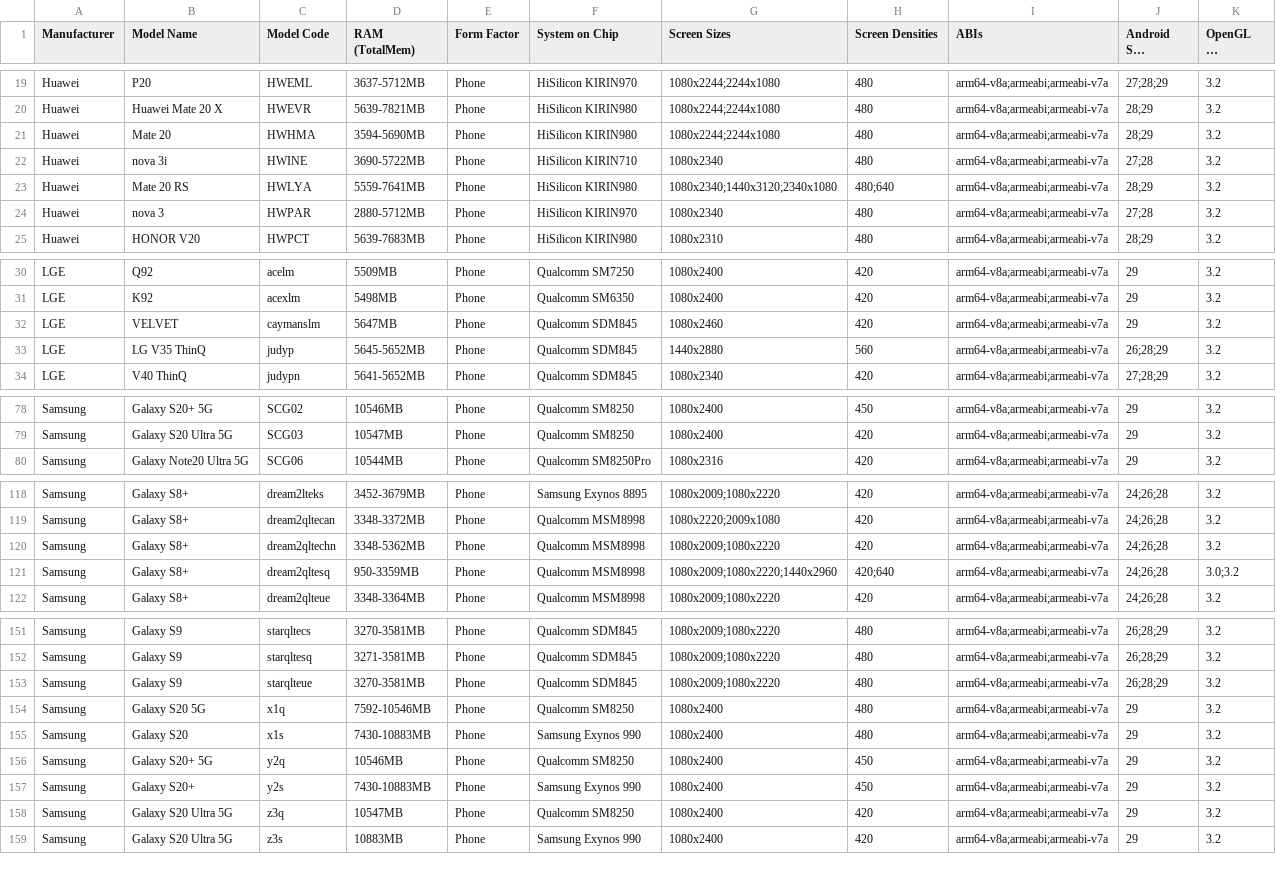
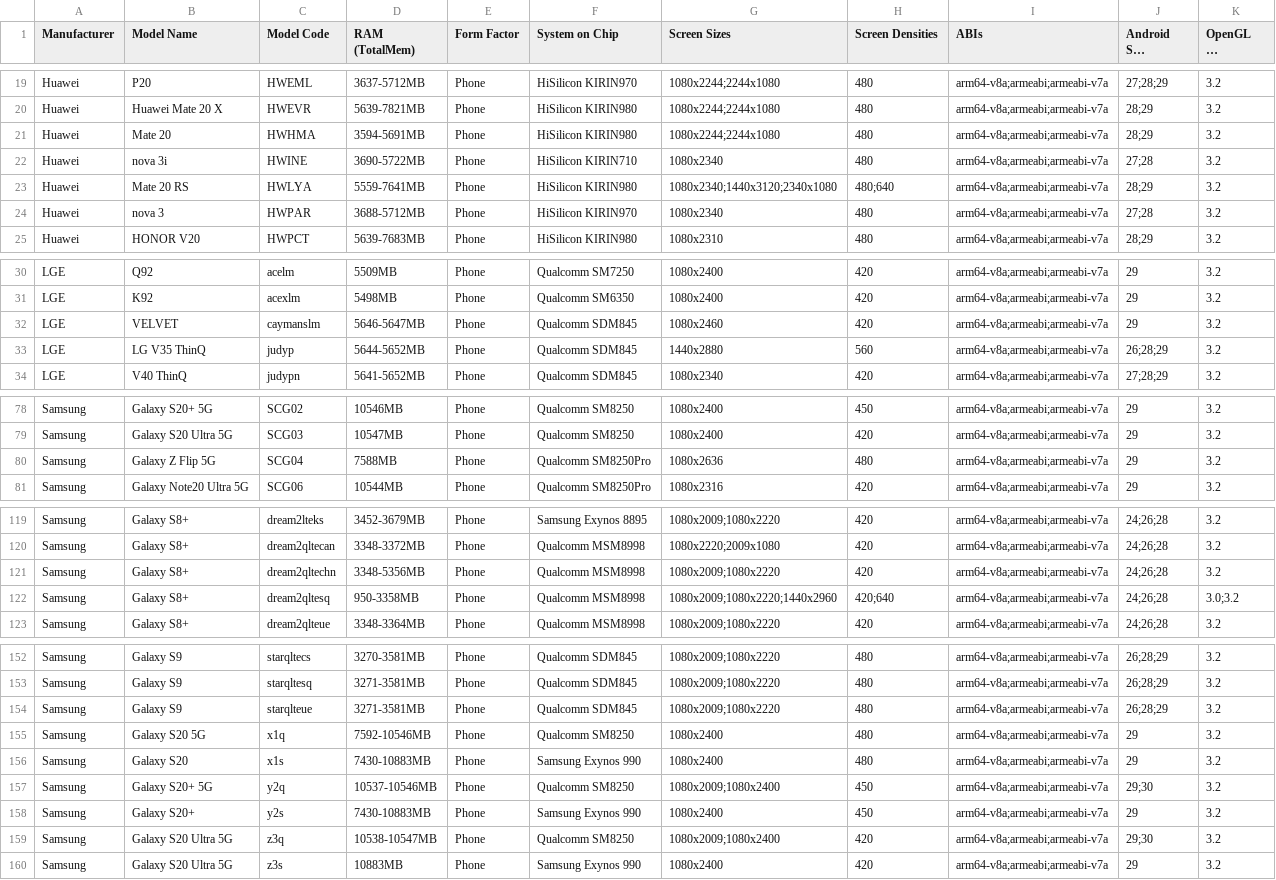
Before and after one commit to rolandsmeenk/ARCore-devices, a CSV file: arcore_devicelist_depth_api_support.csv, drawn as a sheet; only a part is shown, gaps mark what is left out; long unchanged cells end in …; the diff covers the shown part only.

```diff
--- a/arcore_devicelist_depth_api_support.csv
+++ b/arcore_devicelist_depth_api_support.csv
@@ -20,6 +20,6 @@ Huawei,P20,HWEML,3637-5712MB,Phone,HiSilicon KIRIN970,1080x2244;2244x1080,480,ar
 Huawei,Huawei Mate 20 X,HWEVR,5639-7821MB,Phone,HiSilicon KIRIN980,1080x2244;2244x1080,480,arm64-v8a;armeabi;armeabi-v7a,28;29,3.2
-Huawei,Mate 20,HWHMA,3594-5690MB,Phone,HiSilicon KIRIN980,1080x2244;2244x1080,480,arm64-v8a;armeabi;armeabi-v7a,28;29,3.2
+Huawei,Mate 20,HWHMA,3594-5691MB,Phone,HiSilicon KIRIN980,1080x2244;2244x1080,480,arm64-v8a;armeabi;armeabi-v7a,28;29,3.2
 Huawei,nova 3i,HWINE,3690-5722MB,Phone,HiSilicon KIRIN710,1080x2340,480,arm64-v8a;armeabi;armeabi-v7a,27;28,3.2
 Huawei,Mate 20 RS,HWLYA,5559-7641MB,Phone,HiSilicon KIRIN980,1080x2340;1440x3120;2340x1080,480;640,arm64-v8a;armeabi;armeabi-v7a,28;29,3.2
-Huawei,nova 3,HWPAR,2880-5712MB,Phone,HiSilicon KIRIN970,1080x2340,480,arm64-v8a;armeabi;armeabi-v7a,27;28,3.2
+Huawei,nova 3,HWPAR,3688-5712MB,Phone,HiSilicon KIRIN970,1080x2340,480,arm64-v8a;armeabi;armeabi-v7a,27;28,3.2
 Huawei,HONOR V20,HWPCT,5639-7683MB,Phone,HiSilicon KIRIN980,1080x2310,480,arm64-v8a;armeabi;armeabi-v7a,28;29,3.2
@@ -31,4 +31,4 @@ LGE,Q92,acelm,5509MB,Phone,Qualcomm SM7250,1080x2400,420,arm64-v8a;armeabi;armea
 LGE,K92,acexlm,5498MB,Phone,Qualcomm SM6350,1080x2400,420,arm64-v8a;armeabi;armeabi-v7a,29,3.2
-LGE,VELVET,caymanslm,5647MB,Phone,Qualcomm SDM845,1080x2460,420,arm64-v8a;armeabi;armeabi-v7a,29,3.2
-LGE,LG V35 ThinQ,judyp,5645-5652MB,Phone,Qualcomm SDM845,1440x2880,560,arm64-v8a;armeabi;armeabi-v7a,26;28;29,3.2
+LGE,VELVET,caymanslm,5646-5647MB,Phone,Qualcomm SDM845,1080x2460,420,arm64-v8a;armeabi;armeabi-v7a,29,3.2
+LGE,LG V35 ThinQ,judyp,5644-5652MB,Phone,Qualcomm SDM845,1440x2880,560,arm64-v8a;armeabi;armeabi-v7a,26;28;29,3.2
 LGE,V40 ThinQ,judypn,5641-5652MB,Phone,Qualcomm SDM845,1080x2340,420,arm64-v8a;armeabi;armeabi-v7a,27;28;29,3.2
@@ -79,2 +79,3 @@ Samsung,Galaxy S20+ 5G,SCG02,10546MB,Phone,Qualcomm SM8250,1080x2400,450,arm64-v
 Samsung,Galaxy S20 Ultra 5G,SCG03,10547MB,Phone,Qualcomm SM8250,1080x2400,420,arm64-v8a;armeabi;armeabi-v7a,29,3.2
+Samsung,Galaxy Z Flip 5G,SCG04,7588MB,Phone,Qualcomm SM8250Pro,1080x2636,480,arm64-v8a;armeabi;armeabi-v7a,29,3.2
 Samsung,Galaxy Note20 Ultra 5G,SCG06,10544MB,Phone,Qualcomm SM8250Pro,1080x2316,420,arm64-v8a;armeabi;armeabi-v7a,29,3.2
@@ -119,4 +120,4 @@ Samsung,Galaxy S8+,dream2lteks,3452-3679MB,Phone,Samsung Exynos 8895,1080x2009;1
 Samsung,Galaxy S8+,dream2qltecan,3348-3372MB,Phone,Qualcomm MSM8998,1080x2220;2009x1080,420,arm64-v8a;armeabi;armeabi-v7a,24;26;28,3.2
-Samsung,Galaxy S8+,dream2qltechn,3348-5362MB,Phone,Qualcomm MSM8998,1080x2009;1080x2220,420,arm64-v8a;armeabi;armeabi-v7a,24;26;28,3.2
-Samsung,Galaxy S8+,dream2qltesq,950-3359MB,Phone,Qualcomm MSM8998,1080x2009;1080x2220;1440x2960,420;640,arm64-v8a;armeabi;armeabi-v7a,24;26;28,3.0;3.2
+Samsung,Galaxy S8+,dream2qltechn,3348-5356MB,Phone,Qualcomm MSM8998,1080x2009;1080x2220,420,arm64-v8a;armeabi;armeabi-v7a,24;26;28,3.2
+Samsung,Galaxy S8+,dream2qltesq,950-3358MB,Phone,Qualcomm MSM8998,1080x2009;1080x2220;1440x2960,420;640,arm64-v8a;armeabi;armeabi-v7a,24;26;28,3.0;3.2
 Samsung,Galaxy S8+,dream2qlteue,3348-3364MB,Phone,Qualcomm MSM8998,1080x2009;1080x2220,420,arm64-v8a;armeabi;armeabi-v7a,24;26;28,3.2
@@ -152,8 +153,8 @@ Samsung,Galaxy S9,starqltecs,3270-3581MB,Phone,Qualcomm SDM845,1080x2009;1080x22
 Samsung,Galaxy S9,starqltesq,3271-3581MB,Phone,Qualcomm SDM845,1080x2009;1080x2220,480,arm64-v8a;armeabi;armeabi-v7a,26;28;29,3.2
-Samsung,Galaxy S9,starqlteue,3270-3581MB,Phone,Qualcomm SDM845,1080x2009;1080x2220,480,arm64-v8a;armeabi;armeabi-v7a,26;28;29,3.2
+Samsung,Galaxy S9,starqlteue,3271-3581MB,Phone,Qualcomm SDM845,1080x2009;1080x2220,480,arm64-v8a;armeabi;armeabi-v7a,26;28;29,3.2
 Samsung,Galaxy S20 5G,x1q,7592-10546MB,Phone,Qualcomm SM8250,1080x2400,480,arm64-v8a;armeabi;armeabi-v7a,29,3.2
 Samsung,Galaxy S20,x1s,7430-10883MB,Phone,Samsung Exynos 990,1080x2400,480,arm64-v8a;armeabi;armeabi-v7a,29,3.2
-Samsung,Galaxy S20+ 5G,y2q,10546MB,Phone,Qualcomm SM8250,1080x2400,450,arm64-v8a;armeabi;armeabi-v7a,29,3.2
+Samsung,Galaxy S20+ 5G,y2q,10537-10546MB,Phone,Qualcomm SM8250,1080x2009;1080x2400,450,arm64-v8a;armeabi;armeabi-v7a,29;30,3.2
 Samsung,Galaxy S20+,y2s,7430-10883MB,Phone,Samsung Exynos 990,1080x2400,450,arm64-v8a;armeabi;armeabi-v7a,29,3.2
-Samsung,Galaxy S20 Ultra 5G,z3q,10547MB,Phone,Qualcomm SM8250,1080x2400,420,arm64-v8a;armeabi;armeabi-v7a,29,3.2
+Samsung,Galaxy S20 Ultra 5G,z3q,10538-10547MB,Phone,Qualcomm SM8250,1080x2009;1080x2400,420,arm64-v8a;armeabi;armeabi-v7a,29;30,3.2
 Samsung,Galaxy S20 Ultra 5G,z3s,10883MB,Phone,Samsung Exynos 990,1080x2400,420,arm64-v8a;armeabi;armeabi-v7a,29,3.2
```
Also changed, not shown: 8 edited cells elsewhere in this file, arcore_devicelist.csv.
